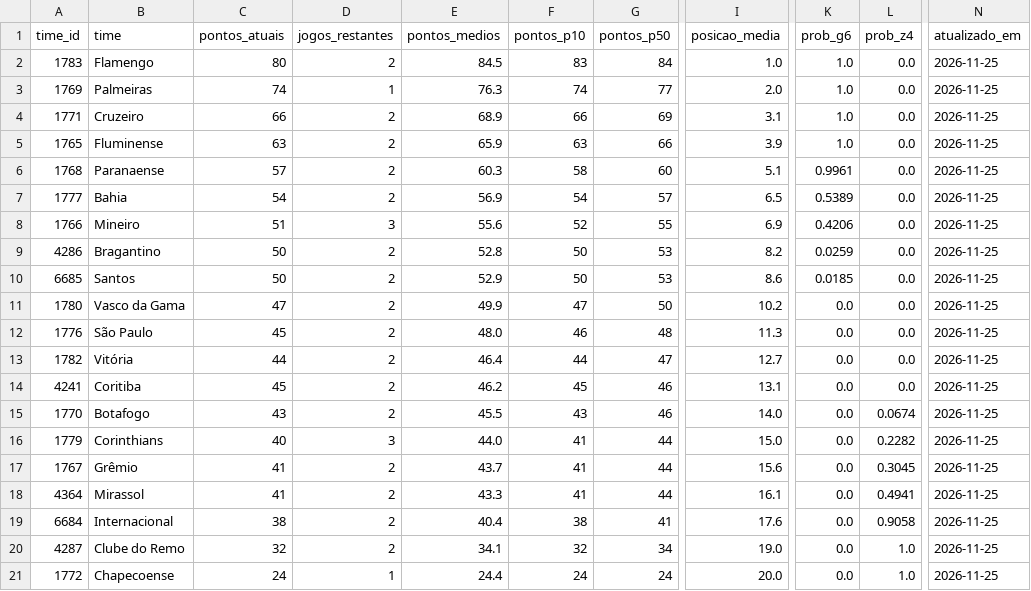
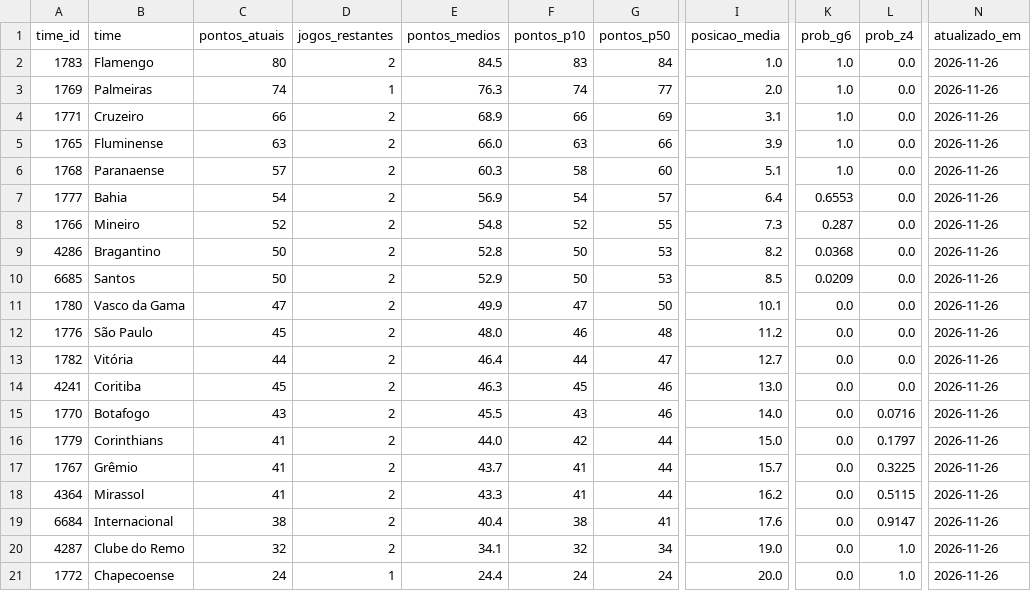
Before and after one commit to edsonsena15-lab/analise_corinthians, a CSV file: simulacao_serie_a.csv, drawn as a sheet; only a part is shown, gaps mark what is left out; the diff names each change by its address in the sheet, - before the commit and + after, or states it on an @@ line.

```diff
--- a/simulacao_serie_a.csv
+++ b/simulacao_serie_a.csv
-N2:N21 (atualizado_em): 2026-11-25
+N2:N21 (atualizado_em): 2026-11-26
-E5 (pontos_medios): 65.9
+E5 (pontos_medios): 66.0
-K6 (prob_g6): 0.9961
+K6 (prob_g6): 1.0
-I7 (posicao_media): 6.5
+I7 (posicao_media): 6.4
-K7 (prob_g6): 0.5389
+K7 (prob_g6): 0.6553
-C8 (pontos_atuais): 51
+C8 (pontos_atuais): 52
-D8 (jogos_restantes): 3
+D8 (jogos_restantes): 2
-E8 (pontos_medios): 55.6
+E8 (pontos_medios): 54.8
-I8 (posicao_media): 6.9
+I8 (posicao_media): 7.3
-K8 (prob_g6): 0.4206
+K8 (prob_g6): 0.287
-K9 (prob_g6): 0.0259
+K9 (prob_g6): 0.0368
-I10 (posicao_media): 8.6
+I10 (posicao_media): 8.5
-K10 (prob_g6): 0.0185
+K10 (prob_g6): 0.0209
-I11 (posicao_media): 10.2
+I11 (posicao_media): 10.1
-I12 (posicao_media): 11.3
+I12 (posicao_media): 11.2
-E14 (pontos_medios): 46.2
+E14 (pontos_medios): 46.3
-I14 (posicao_media): 13.1
+I14 (posicao_media): 13.0
-L15 (prob_z4): 0.0674
+L15 (prob_z4): 0.0716
-C16 (pontos_atuais): 40
+C16 (pontos_atuais): 41
-D16 (jogos_restantes): 3
+D16 (jogos_restantes): 2
-F16 (pontos_p10): 41
+F16 (pontos_p10): 42
-L16 (prob_z4): 0.2282
+L16 (prob_z4): 0.1797
-I17 (posicao_media): 15.6
+I17 (posicao_media): 15.7
-L17 (prob_z4): 0.3045
+L17 (prob_z4): 0.3225
-I18 (posicao_media): 16.1
+I18 (posicao_media): 16.2
-L18 (prob_z4): 0.4941
+L18 (prob_z4): 0.5115
-L19 (prob_z4): 0.9058
+L19 (prob_z4): 0.9147
```
Also changed, not shown: artilharia_corinthians.csv, corinthians_serie_a_2026_todos_jogos.csv, 2 other files.
